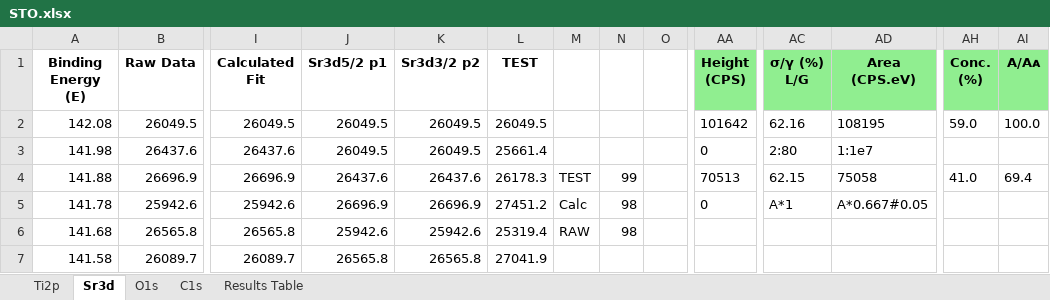
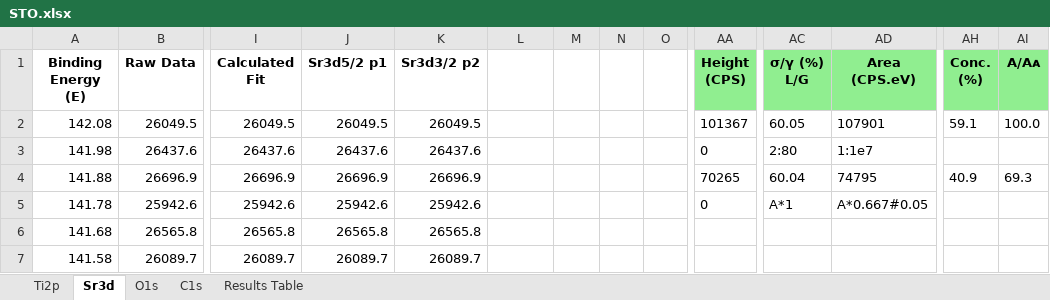
Before and after one commit to KherveFitting/KherveFitting, an Excel workbook: DATA/UKSAF/STO.xlsx, sheet Sr3d, drawn as a sheet; only a part is shown, gaps mark what is left out; values as stored, in another font and other column widths than the file's, no borders; charts and pictures not drawn; the diff covers the shown part only; the diff names each change by its address in the sheet, - before the commit and + after, or states it on an @@ line.

```diff
--- a/DATA/UKSAF/STO.xlsx (sheet Sr3d)
+++ b/DATA/UKSAF/STO.xlsx (sheet Sr3d)
-L1: TEST
+L1: (empty)
-L2: 26049.5
+L2: (empty)
-AA2 (Height (CPS)): 101642
+AA2 (Height (CPS)): 101367
-AC2 (σ/γ (%) L/G): 62.16
+AC2 (σ/γ (%) L/G): 60.05
-AD2 (Area (CPS.eV)): 108195
+AD2 (Area (CPS.eV)): 107901
-AH2 (Conc. (%)): 59.0
+AH2 (Conc. (%)): 59.1
-J3 (Sr3d5/2 p1): 26049.5
+J3 (Sr3d5/2 p1): 26437.6
-K3 (Sr3d3/2 p2): 26049.5
+K3 (Sr3d3/2 p2): 26437.6
-L3: 25661.4
+L3: (empty)
-J4 (Sr3d5/2 p1): 26437.6
+J4 (Sr3d5/2 p1): 26696.9
-K4 (Sr3d3/2 p2): 26437.6
+K4 (Sr3d3/2 p2): 26696.9
-L4: 26178.3
+L4: (empty)
-M4: TEST
+M4: (empty)
-N4: 99
+N4: (empty)
-AA4 (Height (CPS)): 70513
+AA4 (Height (CPS)): 70265
-AC4 (σ/γ (%) L/G): 62.15
+AC4 (σ/γ (%) L/G): 60.04
-AD4 (Area (CPS.eV)): 75058
+AD4 (Area (CPS.eV)): 74795
-AH4 (Conc. (%)): 41.0
+AH4 (Conc. (%)): 40.9
-AI4 (A/Aᴀ): 69.4
+AI4 (A/Aᴀ): 69.3
-J5 (Sr3d5/2 p1): 26696.9
+J5 (Sr3d5/2 p1): 25942.6
-K5 (Sr3d3/2 p2): 26696.9
+K5 (Sr3d3/2 p2): 25942.6
-L5: 27451.2
+L5: (empty)
-M5: Calc
+M5: (empty)
-N5:N6: 98
+N5:N6: (empty)
-J6 (Sr3d5/2 p1): 25942.6
+J6 (Sr3d5/2 p1): 26565.8
-K6 (Sr3d3/2 p2): 25942.6
+K6 (Sr3d3/2 p2): 26565.8
-L6: 25319.4
+L6: (empty)
-M6: RAW
+M6: (empty)
-J7 (Sr3d5/2 p1): 26565.8
+J7 (Sr3d5/2 p1): 26089.7
-K7 (Sr3d3/2 p2): 26565.8
+K7 (Sr3d3/2 p2): 26089.7
-L7: 27041.9
+L7: (empty)
```
Also changed, not shown: 780 edited cells elsewhere in this sheet, sheet Ti2p, charts or pictures, 8 other files.
